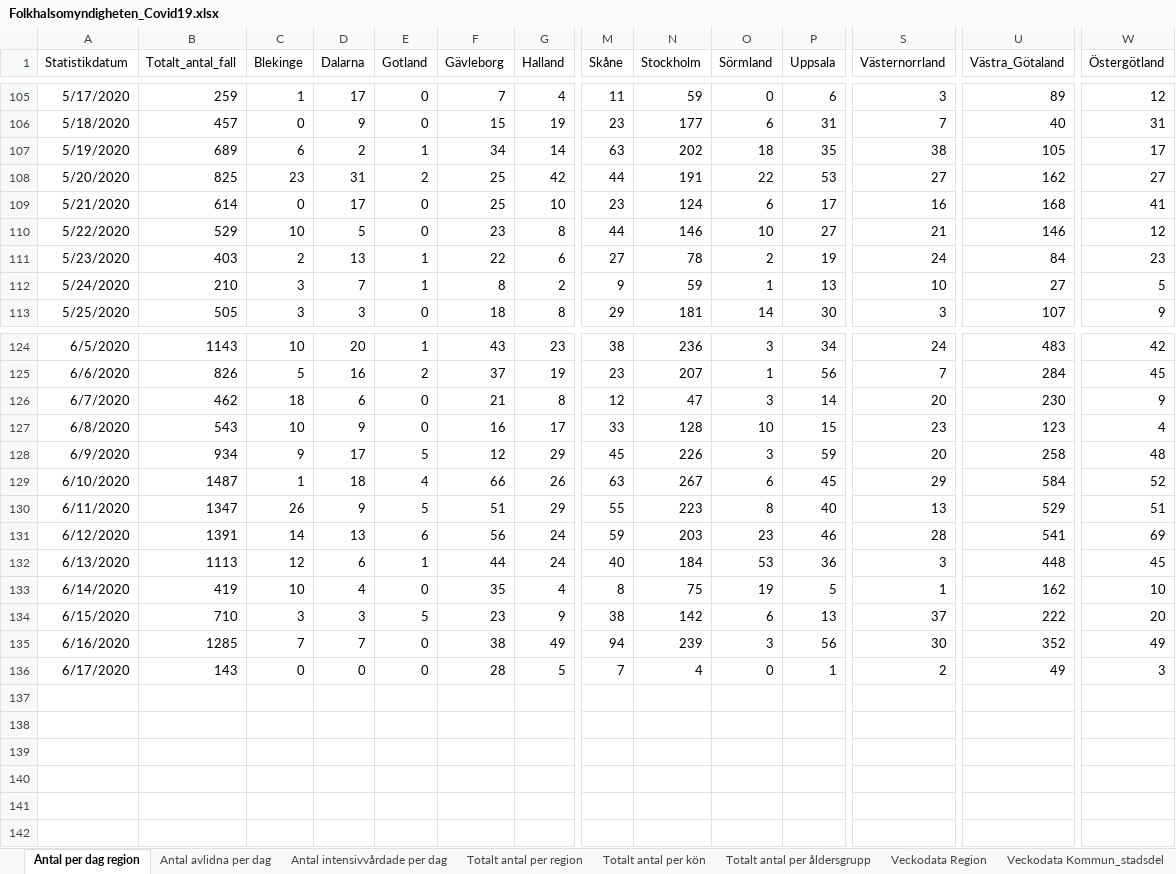
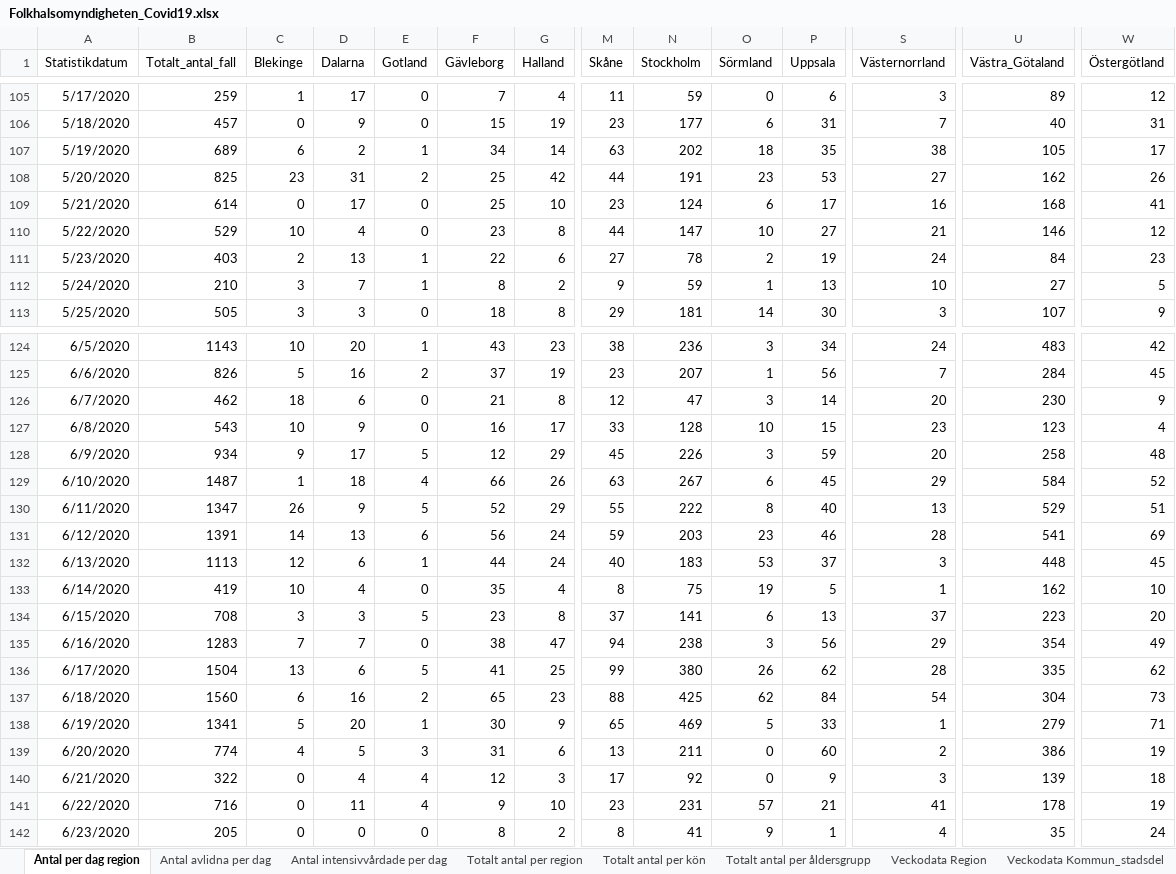
Before and after one commit to andersovelarsson/What-happens-with-covid19-in-the-future.-A-simulation, an Excel workbook: Folkhalsomyndigheten_Covid19.xlsx, sheet Antal per dag region, drawn as a sheet; only a part is shown, gaps mark what is left out; values as stored, in another font and other column widths than the file's, no borders; removed rows and columns are numbered as before the commit, all else as after; rows hold the shown columns only; the diff names each change by its address in the sheet, - before the commit and + after, or states it on an @@ line.

```diff
--- a/Folkhalsomyndigheten_Covid19.xlsx (sheet Antal per dag region)
+++ b/Folkhalsomyndigheten_Covid19.xlsx (sheet Antal per dag region)
-O108 (Sörmland): 22
+O108 (Sörmland): 23
-W108 (Östergötland): 27
+W108 (Östergötland): 26
-D110 (Dalarna): 5
+D110 (Dalarna): 4
-N110 (Stockholm): 146
+N110 (Stockholm): 147
-F130 (Gävleborg): 51
+F130 (Gävleborg): 52
-N130 (Stockholm): 223
+N130 (Stockholm): 222
-N132 (Stockholm): 184
+N132 (Stockholm): 183
-P132 (Uppsala): 36
+P132 (Uppsala): 37
-B134 (Totalt_antal_fall): 710
+B134 (Totalt_antal_fall): 708
-G134 (Halland): 9
+G134 (Halland): 8
-M134 (Skåne): 38
+M134 (Skåne): 37
-N134 (Stockholm): 142
+N134 (Stockholm): 141
-U134 (Västra_Götaland): 222
+U134 (Västra_Götaland): 223
-B135 (Totalt_antal_fall): 1285
+B135 (Totalt_antal_fall): 1283
-G135 (Halland): 49
+G135 (Halland): 47
-N135 (Stockholm): 239
+N135 (Stockholm): 238
-S135 (Västernorrland): 30
+S135 (Västernorrland): 29
-U135 (Västra_Götaland): 352
+U135 (Västra_Götaland): 354
-row 136: 6/17/2020 | 143 | 0 | 0 | 0 | 28 | 5 | 7 | 4 | 0 | 1 | 2 | 49 | 3
+row 136: 6/17/2020 | 1504 | 13 | 6 | 5 | 41 | 25 | 99 | 380 | 26 | 62 | 28 | 335 | 62
+row 137: 6/18/2020 | 1560 | 6 | 16 | 2 | 65 | 23 | 88 | 425 | 62 | 84 | 54 | 304 | 73
+row 138: 6/19/2020 | 1341 | 5 | 20 | 1 | 30 | 9 | 65 | 469 | 5 | 33 | 1 | 279 | 71
+row 139: 6/20/2020 | 774 | 4 | 5 | 3 | 31 | 6 | 13 | 211 | 0 | 60 | 2 | 386 | 19
+row 140: 6/21/2020 | 322 | 0 | 4 | 4 | 12 | 3 | 17 | 92 | 0 | 9 | 3 | 139 | 18
+row 141: 6/22/2020 | 716 | 0 | 11 | 4 | 9 | 10 | 23 | 231 | 57 | 21 | 41 | 178 | 19
+row 142: 6/23/2020 | 205 | 0 | 0 | 0 | 8 | 2 | 8 | 41 | 9 | 1 | 4 | 35 | 24
```
Also changed, not shown: sheet Veckodata Kommun_stadsdel, sheet Veckodata Region, sheet Totalt antal per region, sheet Antal avlidna per dag, sheet Totalt antal per åldersgrupp, sheet Antal intensivvårdade per dag, 1 more sheet, other sheet tabs.
